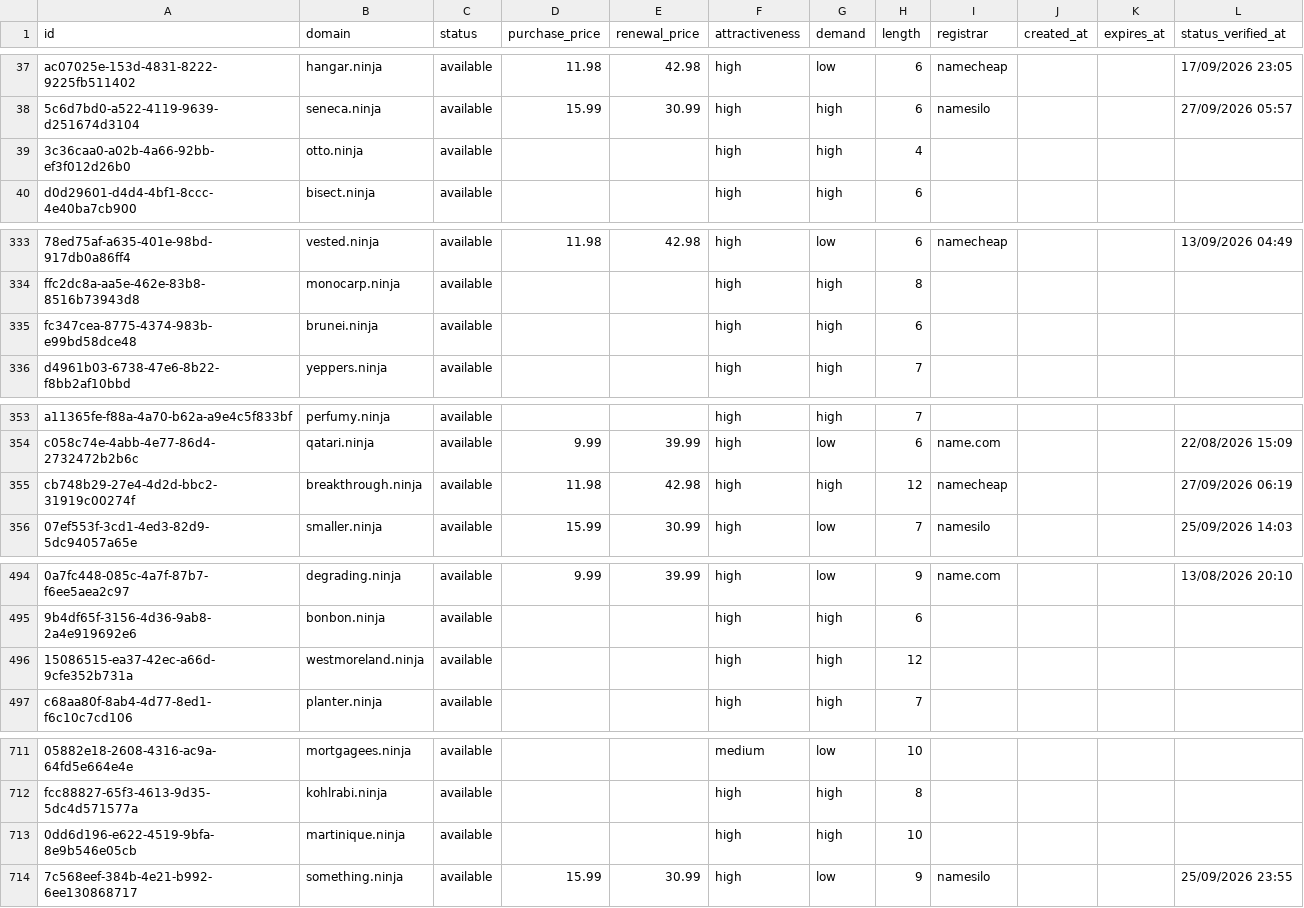
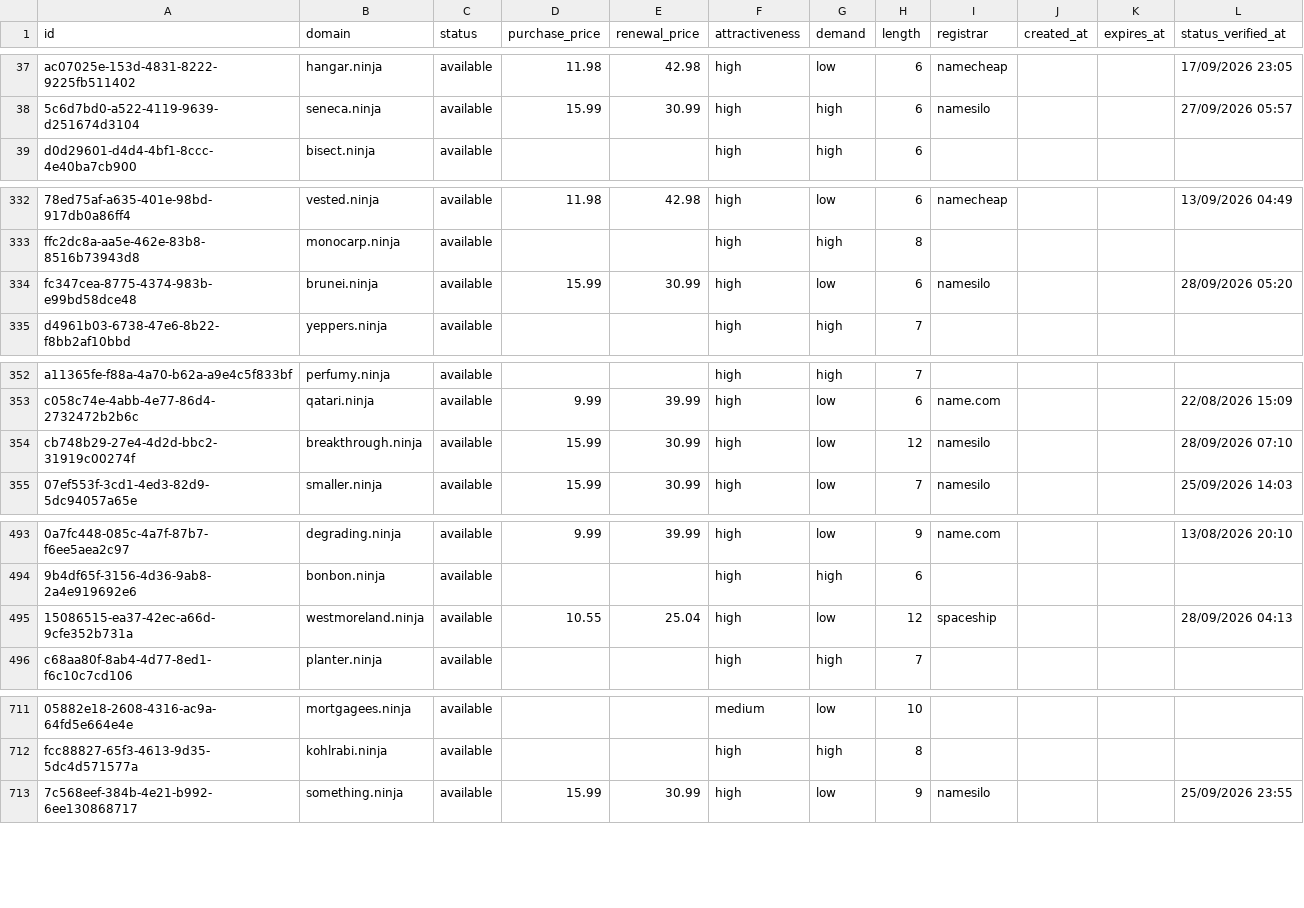
Before and after one commit to UniqueDomains/ninja-oneword-domains, a CSV file: ninja.csv, drawn as a sheet; only a part is shown, gaps mark what is left out; removed rows and columns are numbered as before the commit, all else as after; the diff covers the shown part only; the diff names each change by its address in the sheet, - before the commit and + after, or states it on an @@ line.

```diff
--- a/ninja.csv
+++ b/ninja.csv
-row 39: 3c36caa0-a02b-4a66-92bb-ef3f012d26b0 | otto.ninja | available |  |  | high | high | 4
-D334 (purchase_price): (empty)
+D334 (purchase_price): 15.99
-E334 (renewal_price): (empty)
+E334 (renewal_price): 30.99
-G334 (demand): high
+G334 (demand): low
-I334 (registrar): (empty)
+I334 (registrar): namesilo
-L334 (status_verified_at): (empty)
+L334 (status_verified_at): 28/09/2026 05:20
-D354 (purchase_price): 11.98
+D354 (purchase_price): 15.99
-E354 (renewal_price): 42.98
+E354 (renewal_price): 30.99
-G354 (demand): high
+G354 (demand): low
-I354 (registrar): namecheap
+I354 (registrar): namesilo
-L354 (status_verified_at): 27/09/2026 06:19
+L354 (status_verified_at): 28/09/2026 07:10
-D495 (purchase_price): (empty)
+D495 (purchase_price): 10.55
-E495 (renewal_price): (empty)
+E495 (renewal_price): 25.04
-G495 (demand): high
+G495 (demand): low
-I495 (registrar): (empty)
+I495 (registrar): spaceship
-L495 (status_verified_at): (empty)
+L495 (status_verified_at): 28/09/2026 04:13
-row 713: 0dd6d196-e622-4519-9bfa-8e9b546e05cb | martinique.ninja | available |  |  | high | high | 10
```
Also changed, not shown: 4 added rows, 2 removed rows and 11 edited cells elsewhere in this file, 3 other files.
